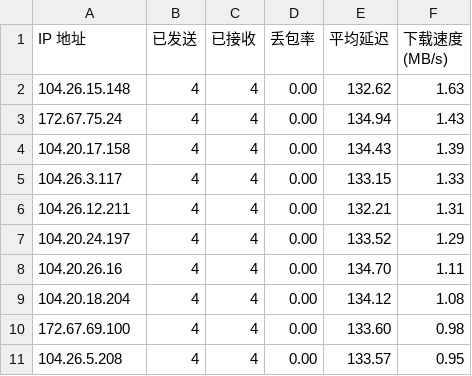
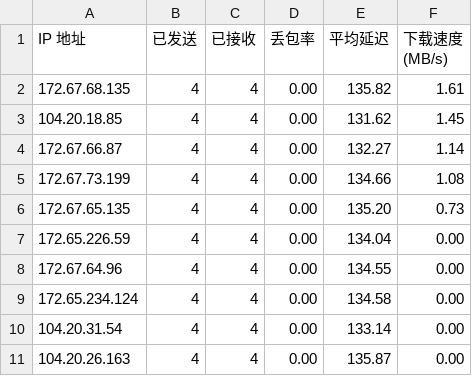
Before and after one commit to esugarx/vless2sub, a CSV file: better-ip-unicom.csv, drawn as a sheet.

```diff
--- a/better-ip-unicom.csv
+++ b/better-ip-unicom.csv
@@ -1,11 +1,11 @@
 IP 地址,已发送,已接收,丢包率,平均延迟,下载速度 (MB/s)
-104.26.15.148,4,4,0.00,132.62,1.63
-172.67.75.24,4,4,0.00,134.94,1.43
-104.20.17.158,4,4,0.00,134.43,1.39
-104.26.3.117,4,4,0.00,133.15,1.33
-104.26.12.211,4,4,0.00,132.21,1.31
-104.20.24.197,4,4,0.00,133.52,1.29
-104.20.26.16,4,4,0.00,134.70,1.11
-104.20.18.204,4,4,0.00,134.12,1.08
-172.67.69.100,4,4,0.00,133.60,0.98
-104.26.5.208,4,4,0.00,133.57,0.95
+172.67.68.135,4,4,0.00,135.82,1.61
+104.20.18.85,4,4,0.00,131.62,1.45
+172.67.66.87,4,4,0.00,132.27,1.14
+172.67.73.199,4,4,0.00,134.66,1.08
+172.67.65.135,4,4,0.00,135.20,0.73
+172.65.226.59,4,4,0.00,134.04,0.00
+172.67.64.96,4,4,0.00,134.55,0.00
+172.65.234.124,4,4,0.00,134.58,0.00
+104.20.31.54,4,4,0.00,133.14,0.00
+104.20.26.163,4,4,0.00,135.87,0.00
```
Also changed, not shown: 4 other files.
